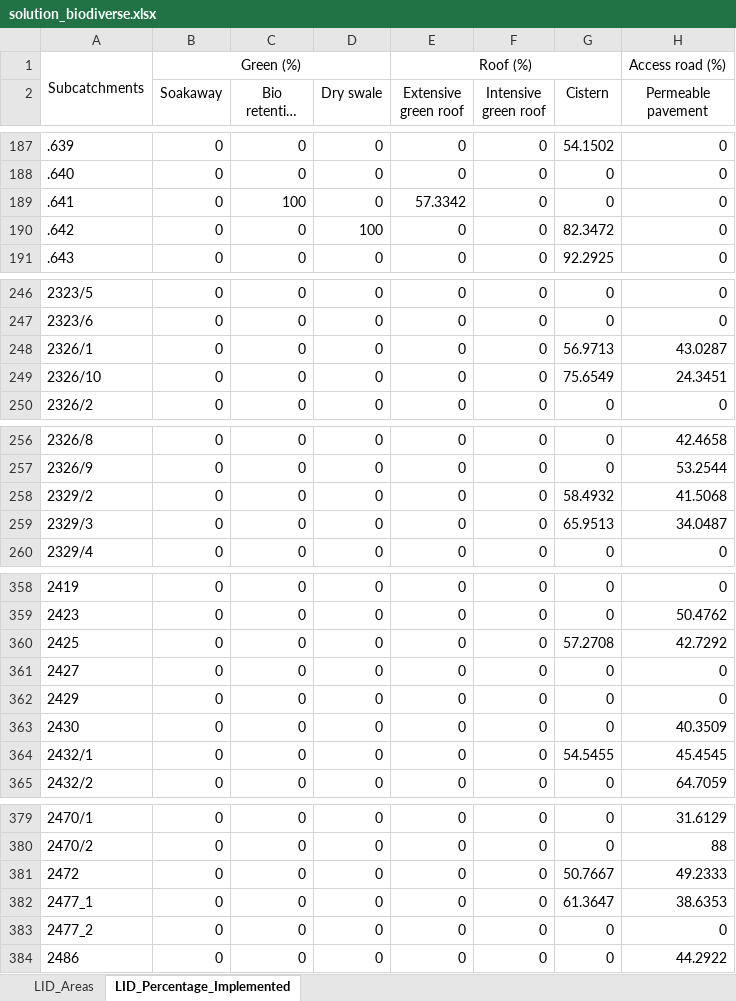
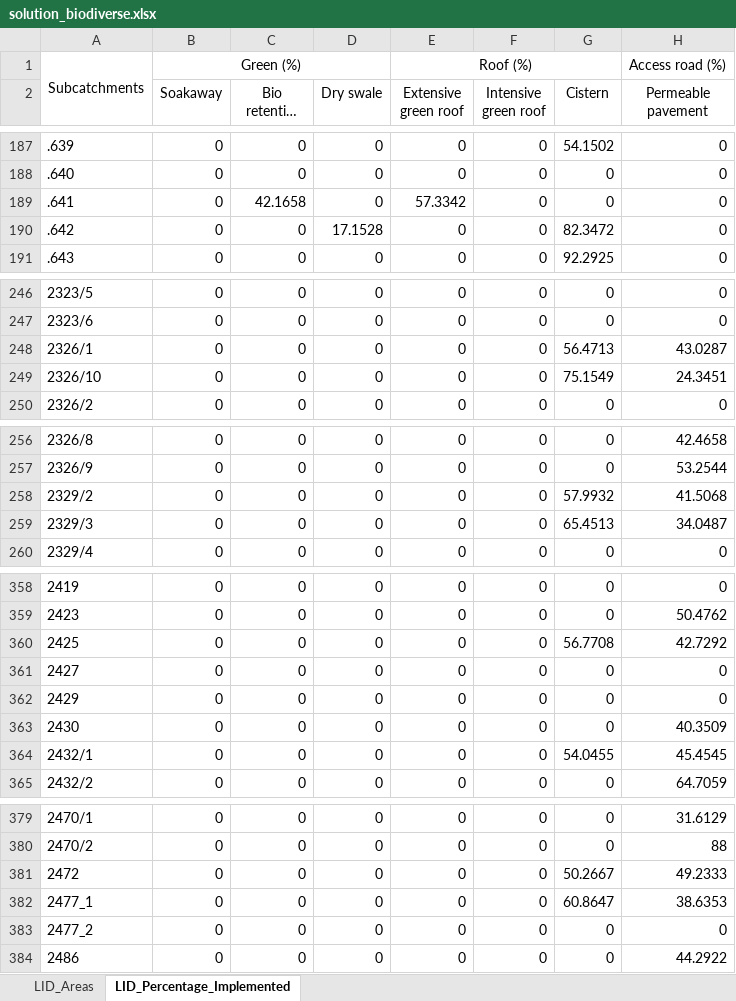
Before and after one commit to katharinaTe/NBS-Combat2, an Excel workbook: results_combat/solution_biodiverse.xlsx, sheet LID_Percentage_Implemented, drawn as a sheet; only a part is shown, gaps mark what is left out; long unchanged cells end in …; values as stored, in another font and other column widths than the file's, no borders; the diff covers the shown part only; the diff names each change by its address in the sheet, - before the commit and + after, or states it on an @@ line.

```diff
--- a/results_combat/solution_biodiverse.xlsx (sheet LID_Percentage_Implemented)
+++ b/results_combat/solution_biodiverse.xlsx (sheet LID_Percentage_Implemented)
-C189 (Bio retention system): 100
+C189 (Bio retention system): 42.1658
-D190 (Dry swale): 100
+D190 (Dry swale): 17.1528
-G248 (Cistern): 56.9713
+G248 (Cistern): 56.4713
-G249 (Cistern): 75.6549
+G249 (Cistern): 75.1549
-G258 (Cistern): 58.4932
+G258 (Cistern): 57.9932
-G259 (Cistern): 65.9513
+G259 (Cistern): 65.4513
-G360 (Cistern): 57.2708
+G360 (Cistern): 56.7708
-G364 (Cistern): 54.5455
+G364 (Cistern): 54.0455
-G381 (Cistern): 50.7667
+G381 (Cistern): 50.2667
-G382 (Cistern): 61.3647
+G382 (Cistern): 60.8647
```
Also changed, not shown: 12 edited cells elsewhere in this sheet, results_combat/solution_balanced.xlsx, results_combat/solution_capture.xlsx, 1 other file.
